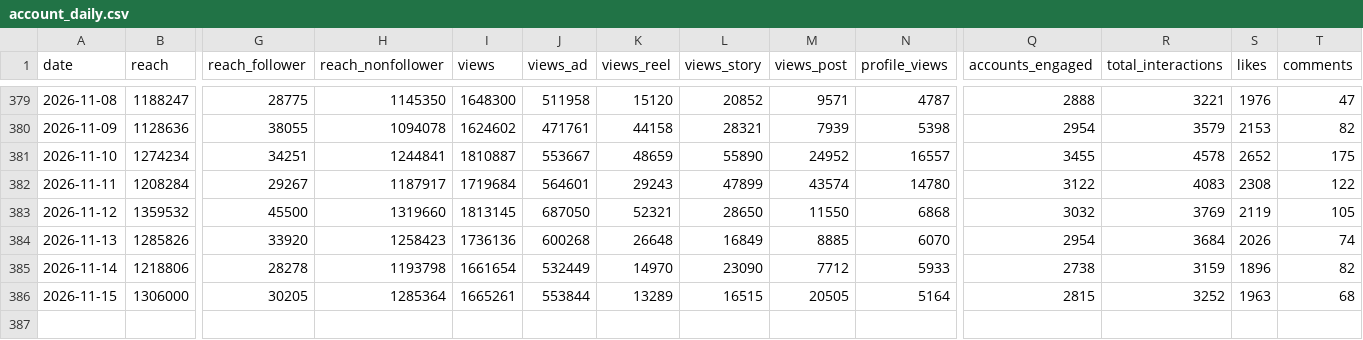
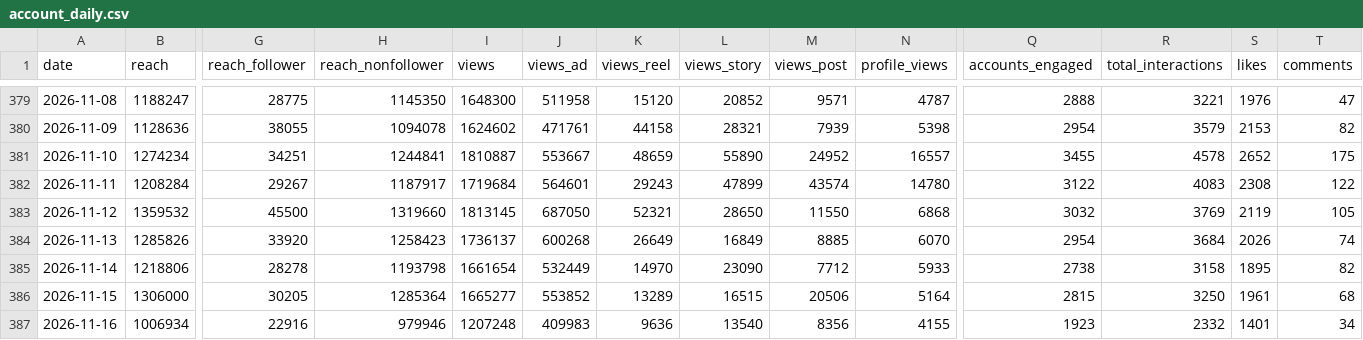
Before and after one commit to timkacloud-blip/bellissimo-instagram, a CSV file: data/account_daily.csv, drawn as a sheet; only a part is shown, gaps mark what is left out; rows hold the shown columns only; the diff names each change by its address in the sheet, - before the commit and + after, or states it on an @@ line.

```diff
--- a/data/account_daily.csv
+++ b/data/account_daily.csv
-I384 (views): 1736136
+I384 (views): 1736137
-K384 (views_reel): 26648
+K384 (views_reel): 26649
-R385 (total_interactions): 3159
+R385 (total_interactions): 3158
-S385 (likes): 1896
+S385 (likes): 1895
-I386 (views): 1665261
+I386 (views): 1665277
-J386 (views_ad): 553844
+J386 (views_ad): 553852
-M386 (views_post): 20505
+M386 (views_post): 20506
-R386 (total_interactions): 3252
+R386 (total_interactions): 3250
-S386 (likes): 1963
+S386 (likes): 1961
+row 387: 2026-11-16 | 1006934 | 22916 | 979946 | 1207248 | 409983 | 9636 | 13540 | 8356 | 4155 | 1923 | 2332 | 1401 | 34
```
Also changed, not shown: data/comp_daily.csv, data/followers.csv, 9 other files.
